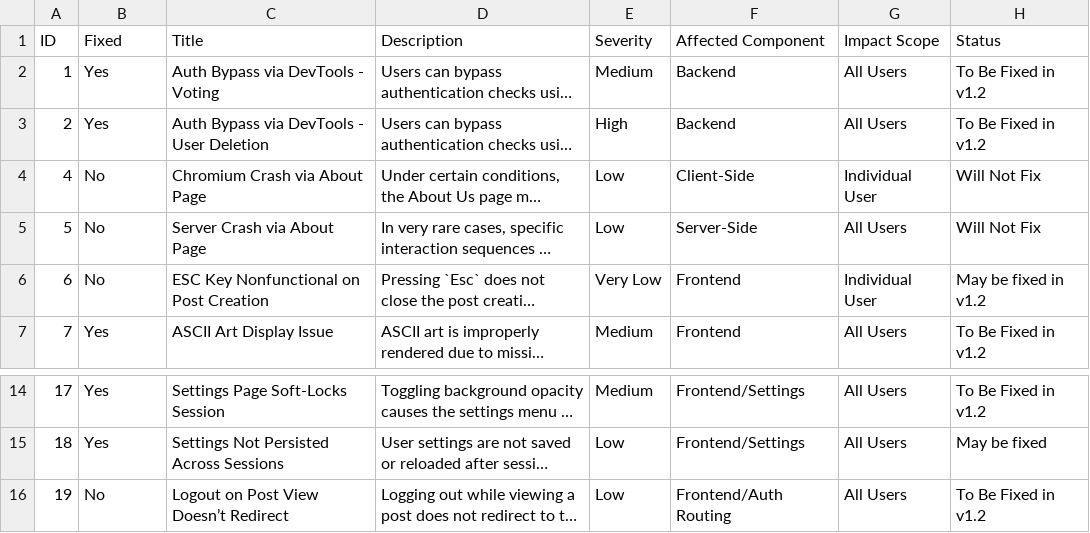
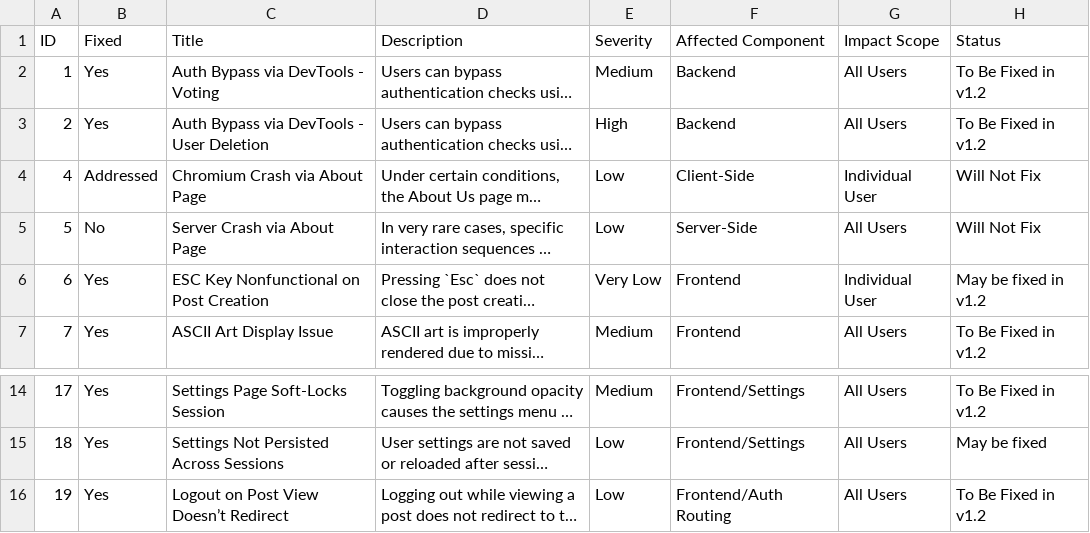
Before and after one commit to CCT2P2/Report, a CSV file: cve.csv, drawn as a sheet; only a part is shown, gaps mark what is left out; long unchanged cells end in …; the diff names each change by its address in the sheet, - before the commit and + after, or states it on an @@ line.

Commit message:
Update cve.csv

```diff
--- a/cve.csv
+++ b/cve.csv
-B4 (Fixed): No
+B4 (Fixed): Addressed
-B6 (Fixed): No
+B6 (Fixed): Yes
-B16 (Fixed): No
+B16 (Fixed): Yes
```
